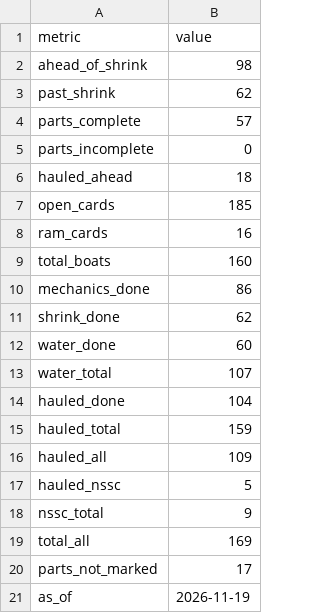
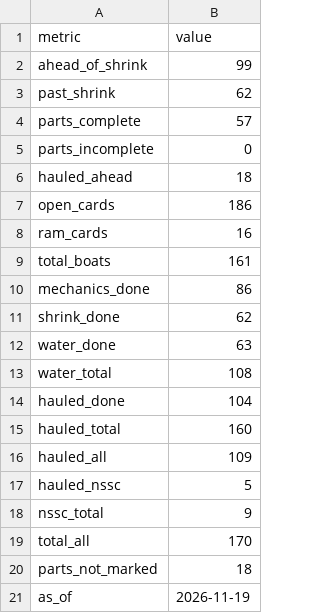
Before and after one commit to loumcp/crew-board, a CSV file: data/kpis.csv, drawn as a sheet.

```diff
--- a/data/kpis.csv
+++ b/data/kpis.csv
@@ -1,3 +1,3 @@
 metric,value
-ahead_of_shrink,98
+ahead_of_shrink,99
 past_shrink,62
@@ -6,11 +6,11 @@ parts_incomplete,0
 hauled_ahead,18
-open_cards,185
+open_cards,186
 ram_cards,16
-total_boats,160
+total_boats,161
 mechanics_done,86
 shrink_done,62
-water_done,60
-water_total,107
+water_done,63
+water_total,108
 hauled_done,104
-hauled_total,159
+hauled_total,160
 hauled_all,109
@@ -18,4 +18,4 @@ hauled_nssc,5
 nssc_total,9
-total_all,169
-parts_not_marked,17
+total_all,170
+parts_not_marked,18
 as_of,2026-11-19
```
Also changed, not shown: kpis.csv, 5 other files.
